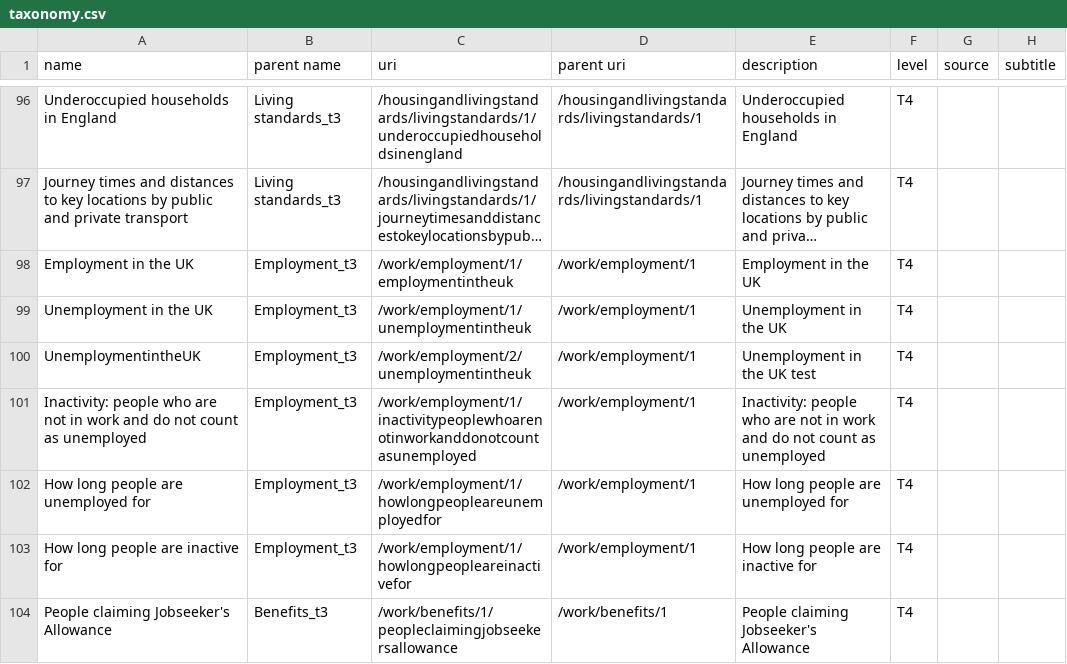
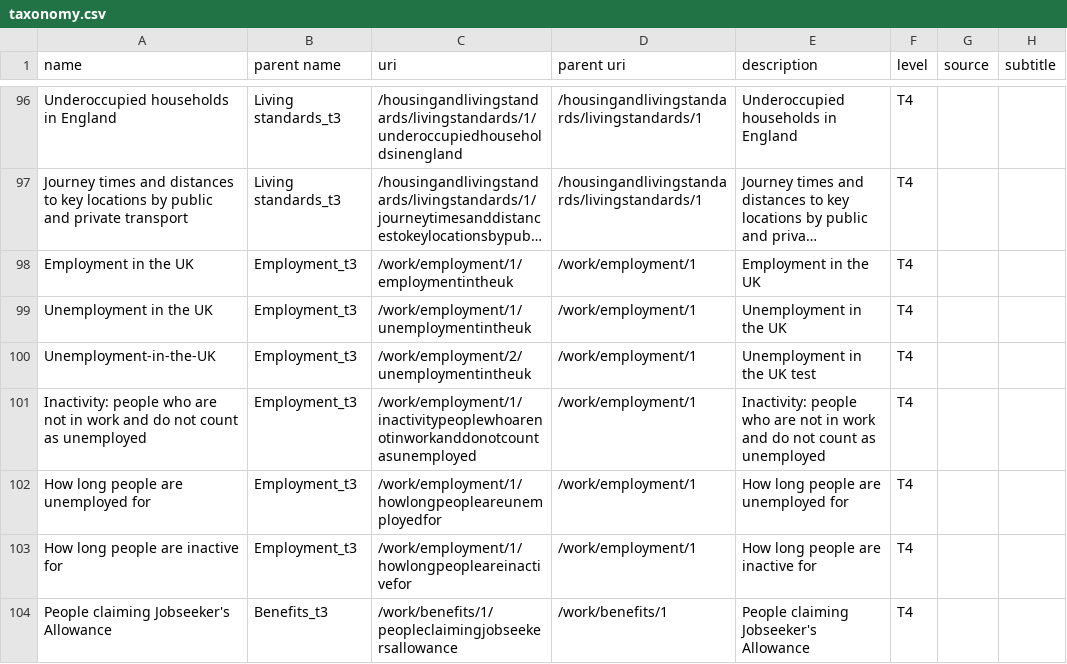
Before and after one commit to racedisparityaudit/rdalpha, a CSV file: data/taxonomy.csv, drawn as a sheet; only a part is shown, gaps mark what is left out; long unchanged cells end in …; the diff names each change by its address in the sheet, - before the commit and + after, or states it on an @@ line.

```diff
--- a/data/taxonomy.csv
+++ b/data/taxonomy.csv
-A100 (name): UnemploymentintheUK
+A100 (name): Unemployment-in-the-UK
```
Also changed, not shown: 2 other files.
